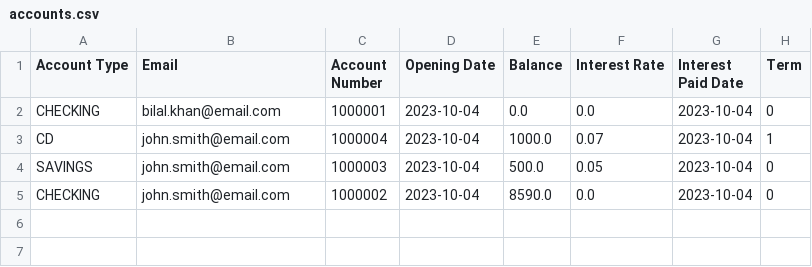
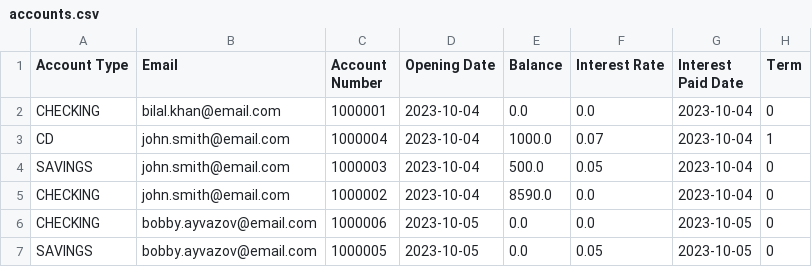
Before and after one commit to dmackay39/BankCapstone, a CSV file: src/main/resources/com/example/bankcapstone/accounts.csv, drawn as a sheet; the diff names each change by its address in the sheet, - before the commit and + after, or states it on an @@ line.

Commit message:
Deposit withdrawal account type added

```diff
--- a/src/main/resources/com/example/bankcapstone/accounts.csv
+++ b/src/main/resources/com/example/bankcapstone/accounts.csv
+row 6: CHECKING | bobby.ayvazov@email.com | 1000006 | 2023-10-05 | 0.0 | 0.0 | 2023-10-05 | 0
+row 7: SAVINGS | bobby.ayvazov@email.com | 1000005 | 2023-10-05 | 0.0 | 0.05 | 2023-10-05 | 0
```
Also changed, not shown: 2 other files.
